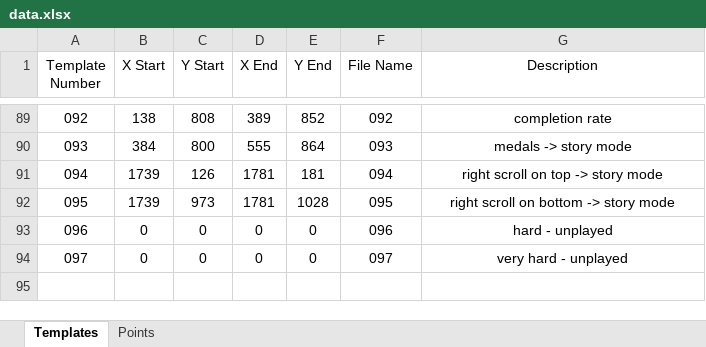
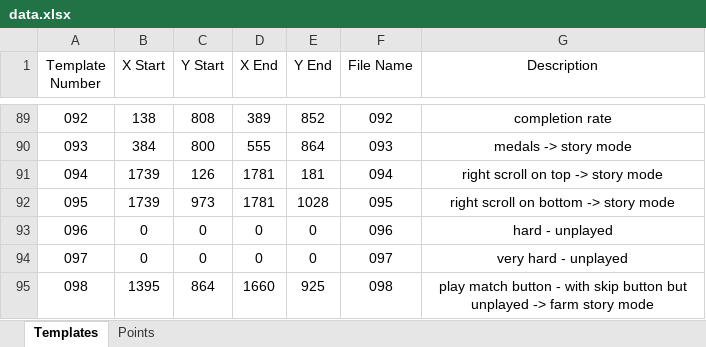
Before and after one commit to mhdr/captaintsubasapy, an Excel workbook: data.xlsx, sheet Templates, drawn as a sheet; only a part is shown, gaps mark what is left out; values as stored, in another font and other column widths than the file's, no borders; the diff names each change by its address in the sheet, - before the commit and + after, or states it on an @@ line.

```diff
--- a/data.xlsx (sheet Templates)
+++ b/data.xlsx (sheet Templates)
+row 95: 098 | 1395 | 864 | 1660 | 925 | 098 | play match button - with skip button but unplayed -> farm story mode
```
Also changed, not shown: 5 other files.
